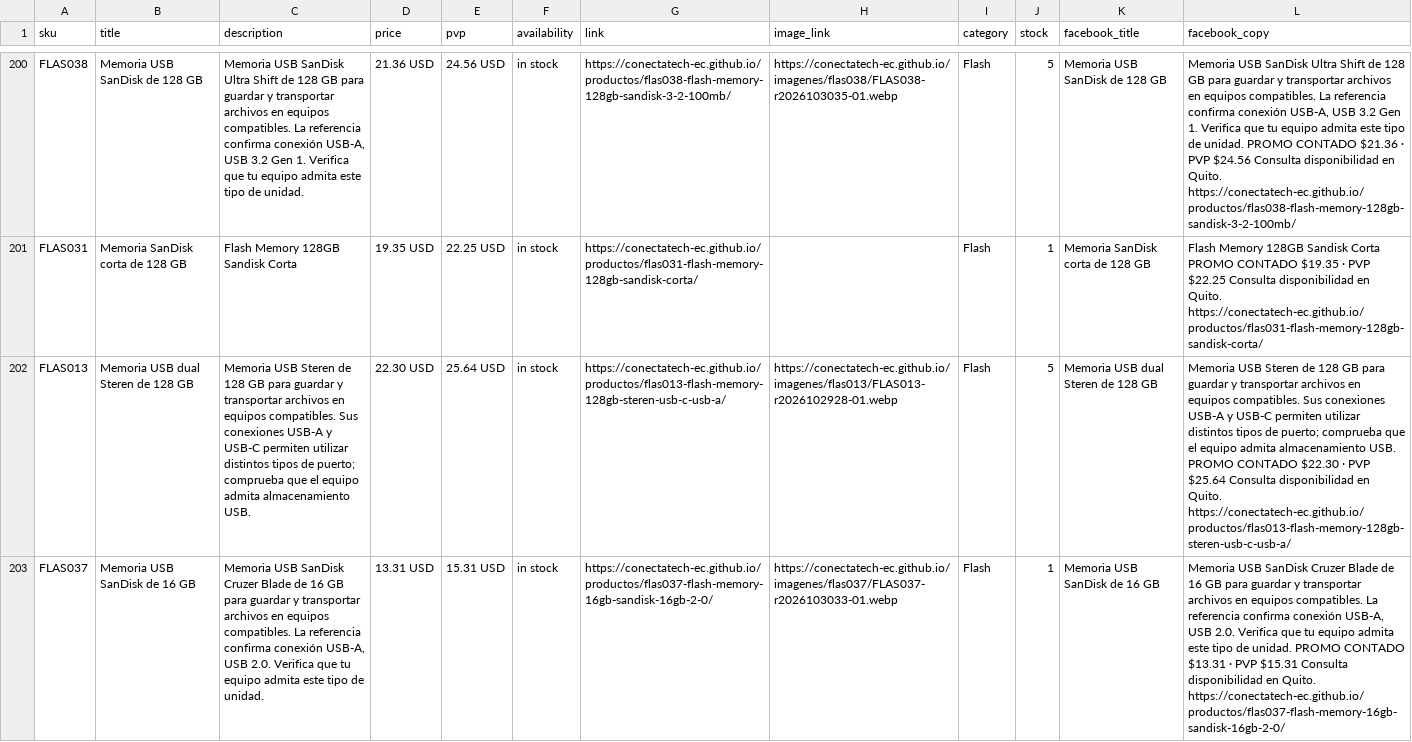
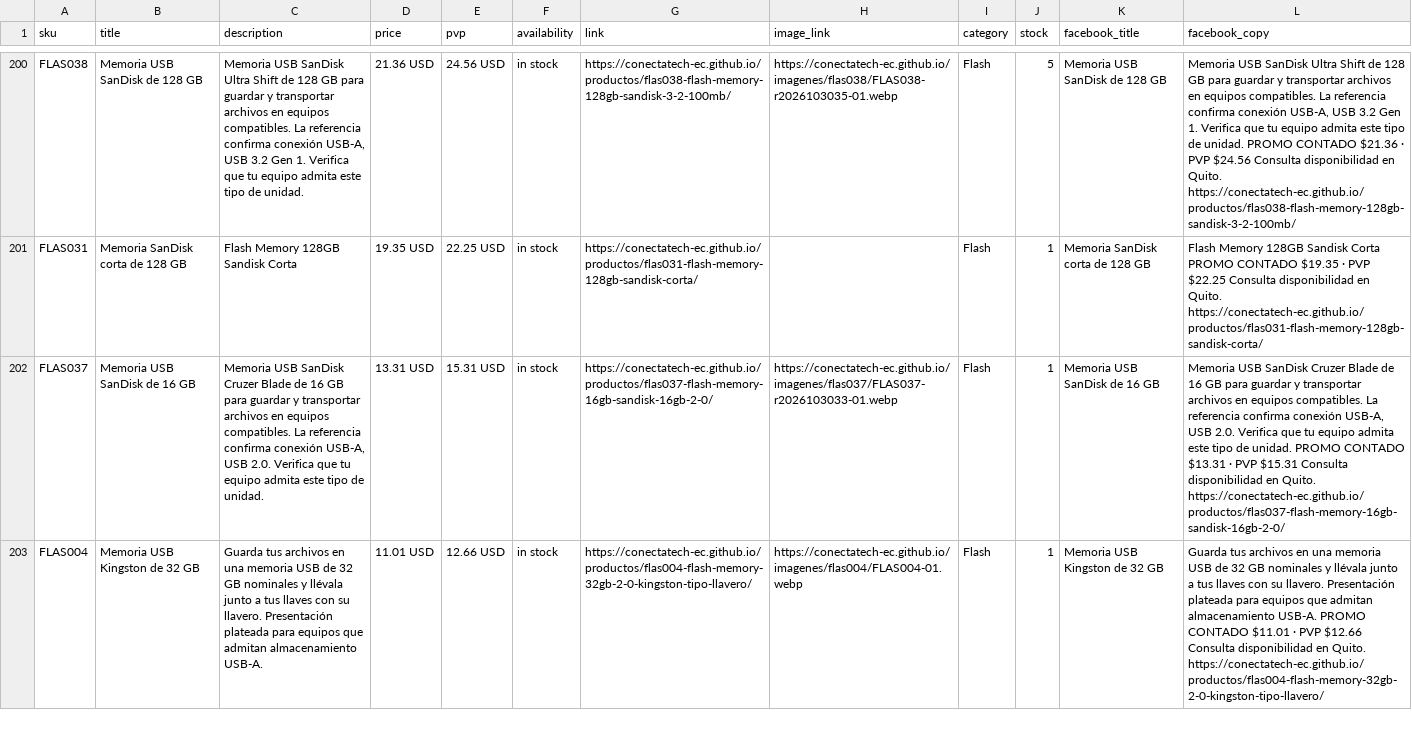
Before and after one commit to conectatech-ec/conectatech-ec.github.io, a CSV file: exportaciones/contenido-multicanal.csv, drawn as a sheet; only a part is shown, gaps mark what is left out; the shorter side is filled out with more unchanged rows; the diff covers the shown part only; the diff names each change by its address in the sheet, - before the commit and + after, or states it on an @@ line.

Commit message:
Retirar STEREN de la publicación web y bloquear su reaparición sin modificar inventario 593

```diff
--- a/exportaciones/contenido-multicanal.csv
+++ b/exportaciones/contenido-multicanal.csv
-row 202: FLAS013 | Memoria USB dual Steren de 128 GB | Memoria USB Steren de 128 GB para guardar y transportar archivos en equipos compatibles. Sus conexiones USB-A y USB-C permiten utilizar distintos tipos de puerto; comprueba que el equipo admita almacenamiento USB. | 22.30 USD | 25.64 USD | in stock | https://conectatech-ec.github.io/productos/flas013-flash-memory-128gb-steren-usb-c-usb-a/ | https://conectatech-ec.github.io/imagenes/flas013/FLAS013-r2026102928-01.webp | Flash | 5 | Memoria USB dual Steren de 128 GB | Memoria USB Steren de 128 GB para guardar y transportar archivos en equipos compatibles. Sus conexiones USB-A y USB-C permiten utilizar distintos tipos de puerto; comprueba que el equipo admita almacenamiento USB. PROMO CONTADO $22.30 · PVP $25.64 Consulta disponibilidad en Quito. https://conectatech-ec.github.io/productos/flas013-flash-memory-128gb-steren-usb-c-usb-a/
```
Also changed, not shown: 3 removed rows elsewhere in this file, exportaciones/meta-catalogo-piloto.csv, 25 other files.
